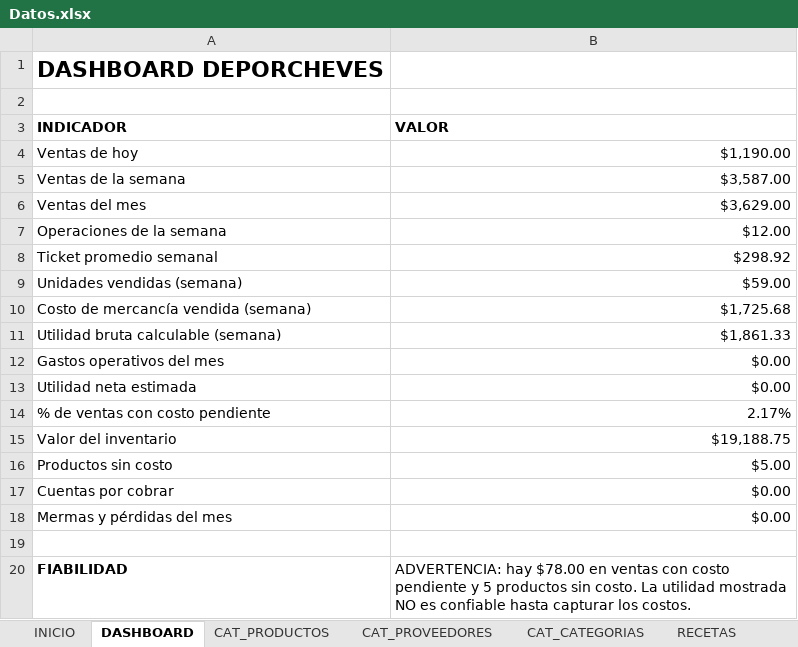
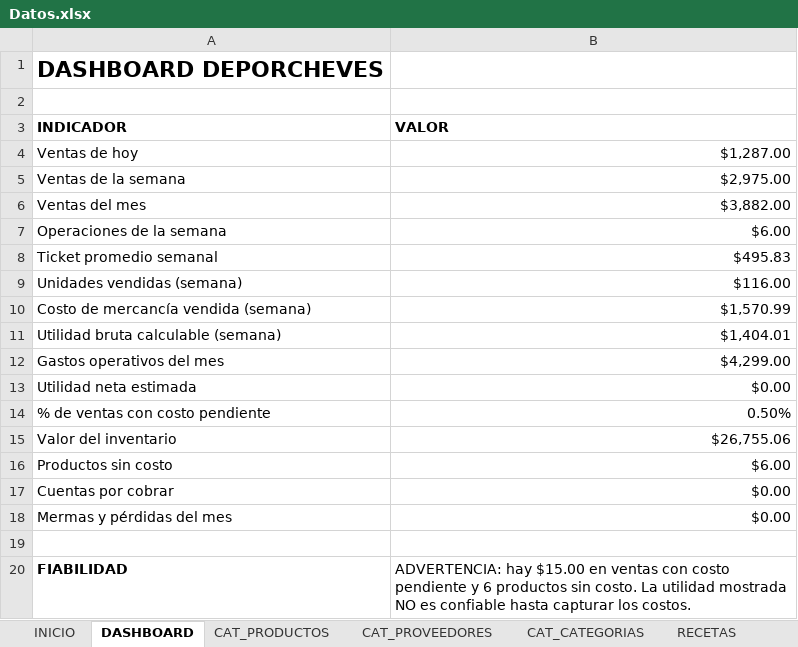
Before and after one commit to Alejandromtz98/Deporcheves, an Excel workbook: src/Deporcheves.DataMigration/Datos.xlsx, sheet DASHBOARD, drawn as a sheet; values as stored, in another font and other column widths than the file's, no borders; the diff names each change by its address in the sheet, - before the commit and + after, or states it on an @@ line.

Commit message:
feat(finance): add advanced dashboard KPIs and fix expenses layout

```diff
--- a/src/Deporcheves.DataMigration/Datos.xlsx (sheet DASHBOARD)
+++ b/src/Deporcheves.DataMigration/Datos.xlsx (sheet DASHBOARD)
-B4 (VALOR): $1,190.00
+B4 (VALOR): $1,287.00
-B5 (VALOR): $3,587.00
+B5 (VALOR): $2,975.00
-B6 (VALOR): $3,629.00
+B6 (VALOR): $3,882.00
-B7 (VALOR): $12.00
+B7 (VALOR): $6.00
-B8 (VALOR): $298.92
+B8 (VALOR): $495.83
-B9 (VALOR): $59.00
+B9 (VALOR): $116.00
-B10 (VALOR): $1,725.68
+B10 (VALOR): $1,570.99
-B11 (VALOR): $1,861.33
+B11 (VALOR): $1,404.01
-B12 (VALOR): $0.00
+B12 (VALOR): $4,299.00
-B14 (VALOR): 2.17%
+B14 (VALOR): 0.50%
-B15 (VALOR): $19,188.75
+B15 (VALOR): $26,755.06
-B16 (VALOR): $5.00
+B16 (VALOR): $6.00
-B20 (VALOR): ADVERTENCIA: hay $78.00 en ventas con costo pendiente y 5 productos sin…
+B20 (VALOR): ADVERTENCIA: hay $15.00 en ventas con costo pendiente y 6 productos sin…
```
Also changed, not shown: sheet MOV_INVENTARIO, sheet VENTAS_DET, sheet COMPRAS, sheet CAT_PRODUCTOS, sheet CAJA, sheet VENTAS_ENC, 2 more sheets, 26 other files.
